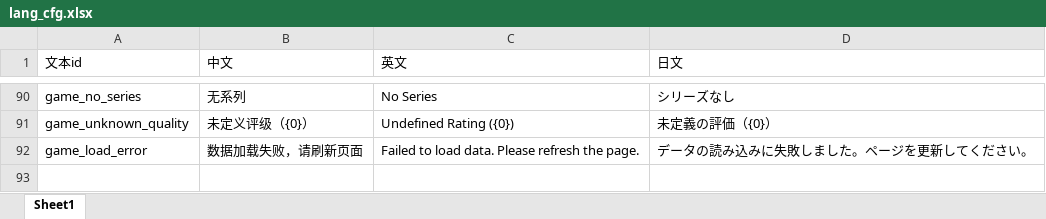
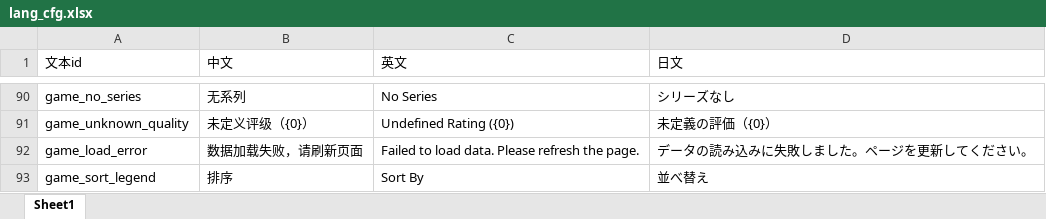
Before and after one commit to jianzou1/Emanon, an Excel workbook: cfg/excel/lang_cfg.xlsx, sheet Sheet1, drawn as a sheet; only a part is shown, gaps mark what is left out; values as stored, in another font and other column widths than the file's, no borders; the diff names each change by its address in the sheet, - before the commit and + after, or states it on an @@ line.

```diff
--- a/cfg/excel/lang_cfg.xlsx (sheet Sheet1)
+++ b/cfg/excel/lang_cfg.xlsx (sheet Sheet1)
+row 93: game_sort_legend | 排序 | Sort By | 並べ替え
```
Also changed, not shown: 18 other files.
